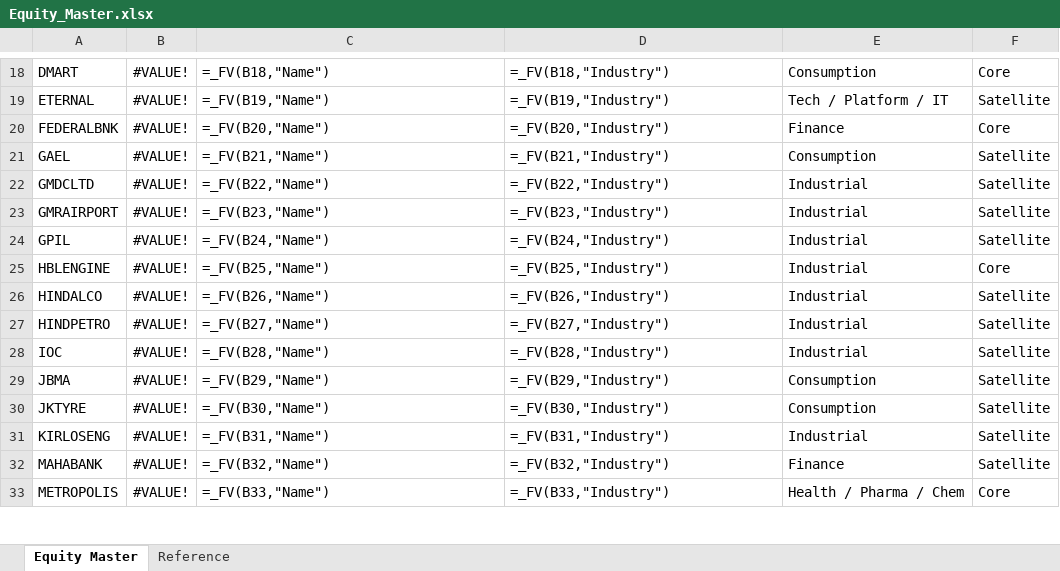
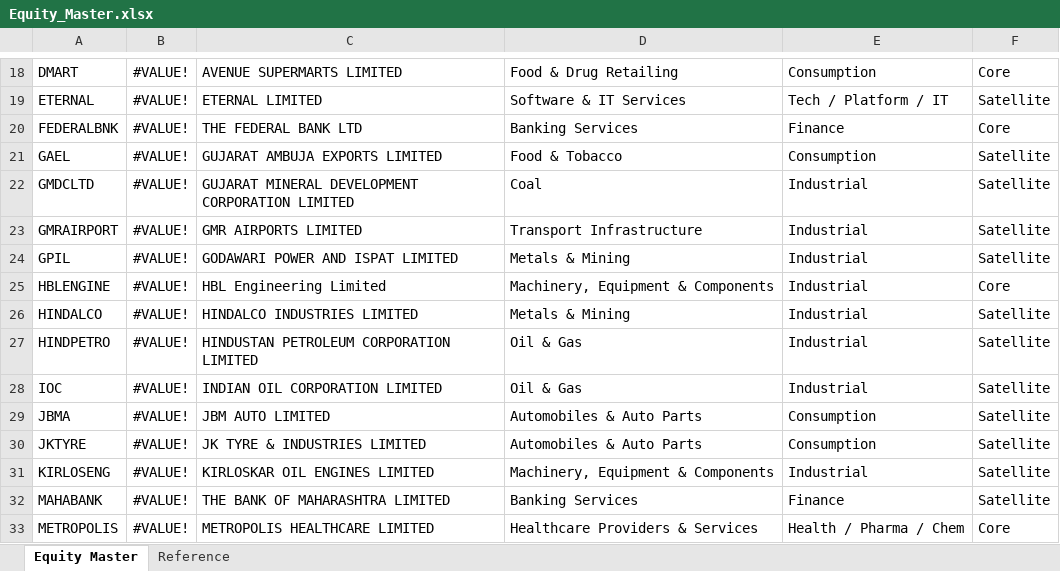
Before and after one commit to murali-1975/stockjournal, an Excel workbook: Equity_Master.xlsx, sheet Equity Master, drawn as a sheet; only a part is shown, gaps mark what is left out; values as stored, in another font and other column widths than the file's, no borders; formulas without a stored value are shown as written; the diff covers the shown part only; the diff names each change by its address in the sheet, - before the commit and + after, or states it on an @@ line.

```diff
--- a/Equity_Master.xlsx (sheet Equity Master)
+++ b/Equity_Master.xlsx (sheet Equity Master)
-C18: =_FV(B18,"Name")
+C18: AVENUE SUPERMARTS LIMITED
-D18: =_FV(B18,"Industry")
+D18: Food & Drug Retailing
-C19: =_FV(B19,"Name")
+C19: ETERNAL LIMITED
-D19: =_FV(B19,"Industry")
+D19: Software & IT Services
-C20: =_FV(B20,"Name")
+C20: THE FEDERAL BANK LTD
-D20: =_FV(B20,"Industry")
+D20: Banking Services
-C21: =_FV(B21,"Name")
+C21: GUJARAT AMBUJA EXPORTS LIMITED
-D21: =_FV(B21,"Industry")
+D21: Food & Tobacco
-C22: =_FV(B22,"Name")
+C22: GUJARAT MINERAL DEVELOPMENT CORPORATION LIMITED
-D22: =_FV(B22,"Industry")
+D22: Coal
-C23: =_FV(B23,"Name")
+C23: GMR AIRPORTS LIMITED
-D23: =_FV(B23,"Industry")
+D23: Transport Infrastructure
-C24: =_FV(B24,"Name")
+C24: GODAWARI POWER AND ISPAT LIMITED
-D24: =_FV(B24,"Industry")
+D24: Metals & Mining
-C25: =_FV(B25,"Name")
+C25: HBL Engineering Limited
-D25: =_FV(B25,"Industry")
+D25: Machinery, Equipment & Components
-C26: =_FV(B26,"Name")
+C26: HINDALCO INDUSTRIES LIMITED
-D26: =_FV(B26,"Industry")
+D26: Metals & Mining
-C27: =_FV(B27,"Name")
+C27: HINDUSTAN PETROLEUM CORPORATION LIMITED
-D27: =_FV(B27,"Industry")
+D27: Oil & Gas
-C28: =_FV(B28,"Name")
+C28: INDIAN OIL CORPORATION LIMITED
-D28: =_FV(B28,"Industry")
+D28: Oil & Gas
-C29: =_FV(B29,"Name")
+C29: JBM AUTO LIMITED
-D29: =_FV(B29,"Industry")
+D29: Automobiles & Auto Parts
-C30: =_FV(B30,"Name")
+C30: JK TYRE & INDUSTRIES LIMITED
-D30: =_FV(B30,"Industry")
+D30: Automobiles & Auto Parts
-C31: =_FV(B31,"Name")
+C31: KIRLOSKAR OIL ENGINES LIMITED
-D31: =_FV(B31,"Industry")
+D31: Machinery, Equipment & Components
-C32: =_FV(B32,"Name")
+C32: THE BANK OF MAHARASHTRA LIMITED
-D32: =_FV(B32,"Industry")
+D32: Banking Services
-C33: =_FV(B33,"Name")
+C33: METROPOLIS HEALTHCARE LIMITED
-D33: =_FV(B33,"Industry")
+D33: Healthcare Providers & Services
```
Also changed, not shown: 2 added rows and 163 edited cells elsewhere in this sheet, Tradebook Template.xlsx, Transformed_Tradebook.xlsx, 2 other files.
